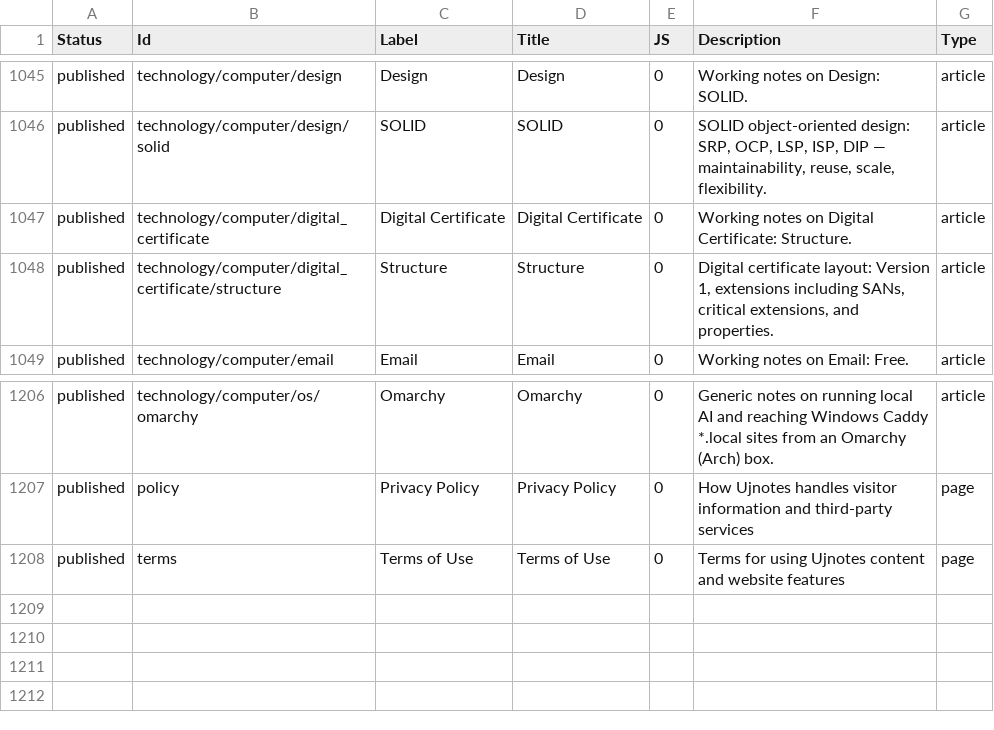
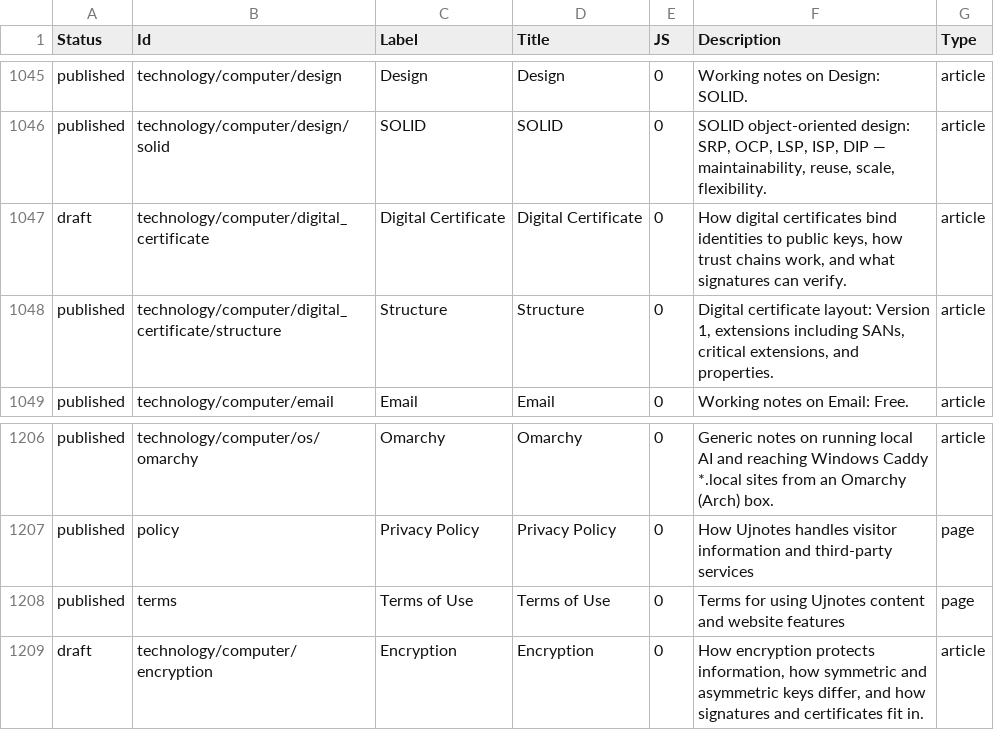
Before and after one commit to ujnotes/web-site, a TSV file: Config/ID.tsv, drawn as a sheet; only a part is shown, gaps mark what is left out.

```diff
--- a/Config/ID.tsv
+++ b/Config/ID.tsv
@@ -1046,3 +1046,3 @@ published	technology/computer/design	Design	Design	0	Working notes on Design: SO
 published	technology/computer/design/solid	SOLID	SOLID	0	SOLID object-oriented design: SRP, OCP, LSP, ISP, DIP — maintainability, reuse, scale, flexibility.	article
-published	technology/computer/digital_certificate	Digital Certificate	Digital Certificate	0	Working notes on Digital Certificate: Structure.	article
+draft	technology/computer/digital_certificate	Digital Certificate	Digital Certificate	0	How digital certificates bind identities to public keys, how trust chains work, and what signatures can verify.	article
 published	technology/computer/digital_certificate/structure	Structure	Structure	0	Digital certificate layout: Version 1, extensions including SANs, critical extensions, and properties.	article
@@ -1208 +1208,2 @@ published	policy	Privacy Policy	Privacy Policy	0	How Ujnotes handles visitor inf
 published	terms	Terms of Use	Terms of Use	0	Terms for using Ujnotes content and website features	page
+draft	technology/computer/encryption	Encryption	Encryption	0	How encryption protects information, how symmetric and asymmetric keys differ, and how signatures and certificates fit in.	article
```
Also changed, not shown: Config/ID_hi.tsv, Config/Translations.tsv, 7 other files.
